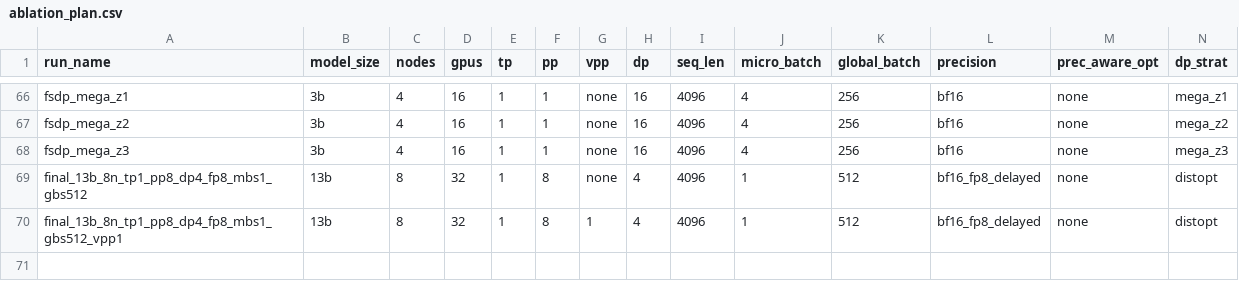
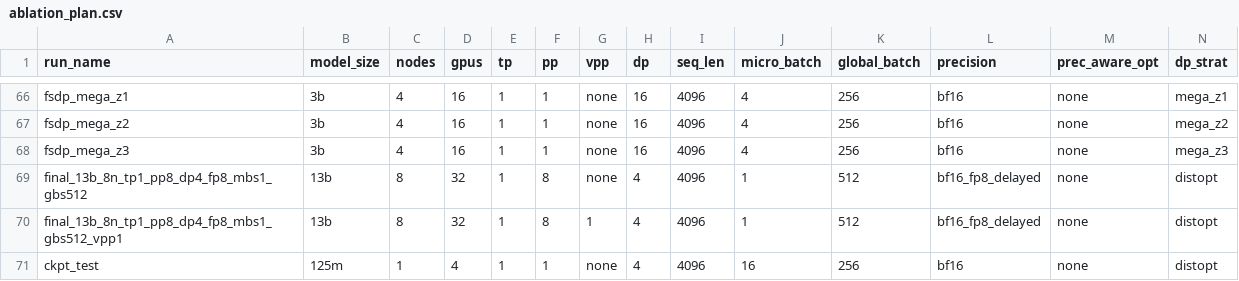
Before and after one commit to BrokenDuck/gipfelsturm, a CSV file: experiments/ablation_plan.csv, drawn as a sheet; only a part is shown, gaps mark what is left out; rows hold the shown columns only; the diff names each change by its address in the sheet, - before the commit and + after, or states it on an @@ line.

```diff
--- a/experiments/ablation_plan.csv
+++ b/experiments/ablation_plan.csv
+row 71: ckpt_test | 125m | 1 | 4 | 1 | 1 | none | 4 | 4096 | 16 | 256 | bf16 | none | distopt
```
Also changed, not shown: 3 other files.
